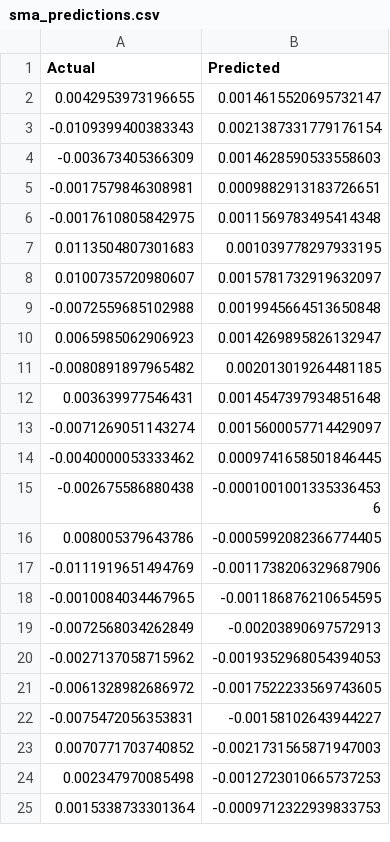
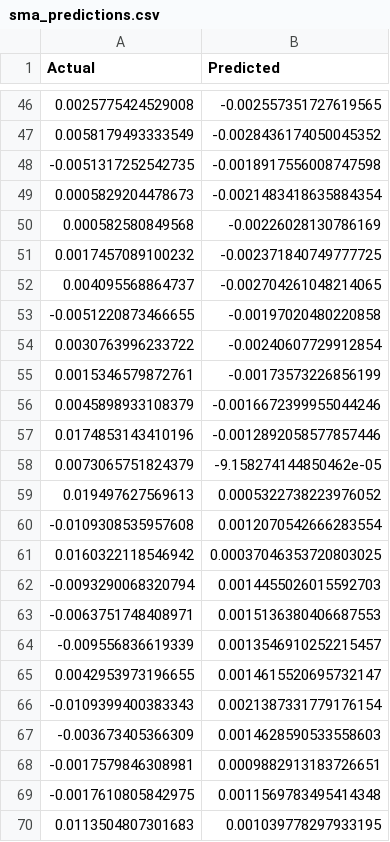
Before and after one commit to tanaypatel01032005/PIPELINE, a CSV file: data/results/sma_predictions.csv, drawn as a sheet; only a part is shown, gaps mark what is left out; the shorter side is filled out with more unchanged rows; the diff covers the shown part only; the diff names each change by its address in the sheet, - before the commit and + after, or states it on an @@ line.

```diff
--- a/data/results/sma_predictions.csv
+++ b/data/results/sma_predictions.csv
+row 46: 0.0025775424529008 | -0.002557351727619565
+row 47: 0.0058179493333549 | -0.0028436174050045352
+row 48: -0.0051317252542735 | -0.0018917556008747598
+row 49: 0.0005829204478673 | -0.0021483418635884354
+row 50: 0.000582580849568 | -0.00226028130786169
+row 51: 0.0017457089100232 | -0.002371840749777725
+row 52: 0.004095568864737 | -0.002704261048214065
+row 53: -0.0051220873466655 | -0.00197020480220858
+row 54: 0.0030763996233722 | -0.00240607729912854
+row 55: 0.0015346579872761 | -0.00173573226856199
+row 56: 0.0045898933108379 | -0.0016672399955044246
+row 57: 0.0174853143410196 | -0.0012892058577857446
+row 58: 0.0073065751824379 | -9.158274144850462e-05
+row 59: 0.019497627569613 | 0.0005322738223976052
+row 60: -0.0109308535957608 | 0.0012070542666283554
+row 61: 0.0160322118546942 | 0.00037046353720803025
+row 62: -0.0093290068320794 | 0.0014455026015592703
+row 63: -0.0063751748408971 | 0.0015136380406687553
+row 64: -0.009556836619339 | 0.0013546910252215457
```
Also changed, not shown: 44 added rows elsewhere in this file, 1 other file.
